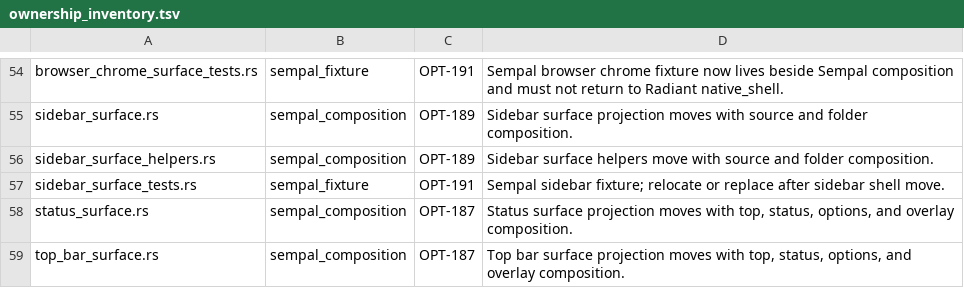
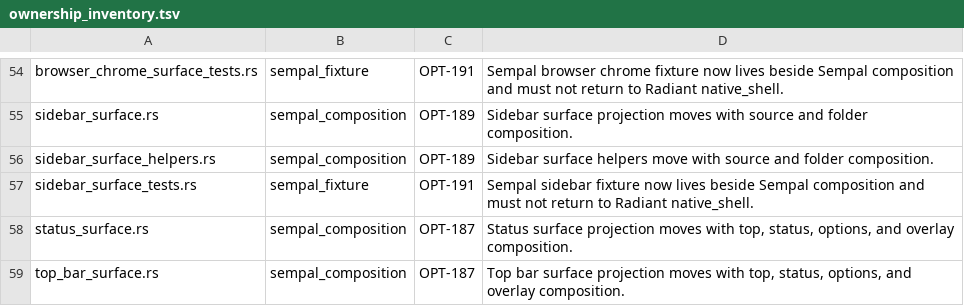
Before and after one commit to PORTALSURFER/radiant, a TSV file: src/gui/native_shell/ownership_inventory.tsv, drawn as a sheet; only a part is shown, gaps mark what is left out.

Commit message:
Guard sidebar fixture ownership

```diff
--- a/src/gui/native_shell/ownership_inventory.tsv
+++ b/src/gui/native_shell/ownership_inventory.tsv
@@ -56,3 +56,3 @@ sidebar_surface.rs	sempal_composition	OPT-189	Sidebar surface projection moves w
 sidebar_surface_helpers.rs	sempal_composition	OPT-189	Sidebar surface helpers move with source and folder composition.
-sidebar_surface_tests.rs	sempal_fixture	OPT-191	Sempal sidebar fixture; relocate or replace after sidebar shell move.
+sidebar_surface_tests.rs	sempal_fixture	OPT-191	Sempal sidebar fixture now lives beside Sempal composition and must not return to Radiant native_shell.
 status_surface.rs	sempal_composition	OPT-187	Status surface projection moves with top, status, options, and overlay composition.
```
Also changed, not shown: 1 other file.
